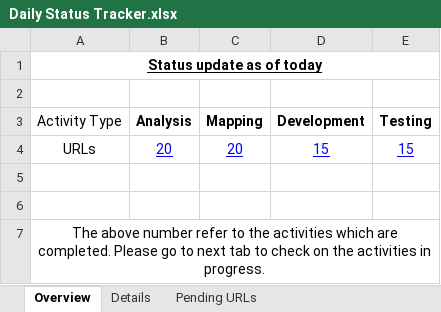
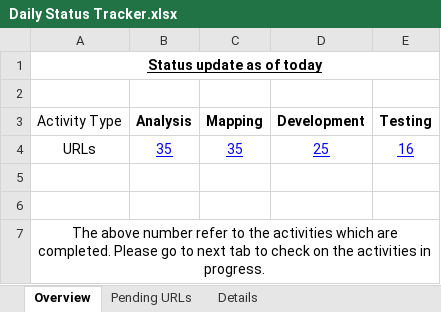
Before and after one commit to shreyabhatnagar/OVWMigration, an Excel workbook: docs/Daily Status Tracker.xlsx, sheet Overview, drawn as a sheet; values as stored, in another font and other column widths than the file's, no borders; removed rows and columns are numbered as before the commit, all else as after; the diff names each change by its address in the sheet, - before the commit and + after, or states it on an @@ line.

```diff
--- a/docs/Daily Status Tracker.xlsx (sheet Overview)
+++ b/docs/Daily Status Tracker.xlsx (sheet Overview)
@@ sheet tab order changed: Overview | Pending URLs | Details @@
-row 4: URLs | 20 | 20 | 15 | 15
+row 4: URLs | 35 | 35 | 25 | 16
```
Also changed, not shown: sheet Details, sheet Pending URLs.
